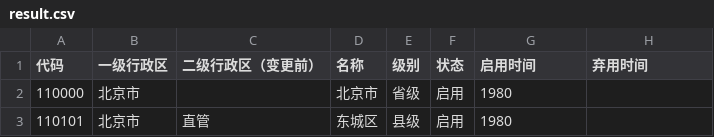
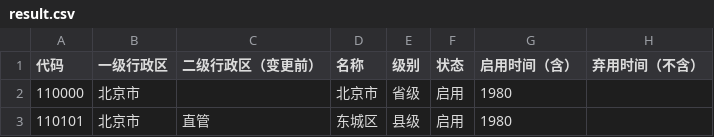
Before and after one commit to yescallop/areacodes, a CSV file: result.csv, drawn as a sheet; only a part is shown.

```diff
--- a/result.csv
+++ b/result.csv
@@ -1,2 +1,2 @@
-代码,一级行政区,二级行政区（变更前）,名称,级别,状态,启用时间,弃用时间
+代码,一级行政区,二级行政区（变更前）,名称,级别,状态,启用时间（含）,弃用时间（不含）
 110000,北京市,,北京市,省级,启用,1980,
```
Also changed, not shown: 8 other files.
